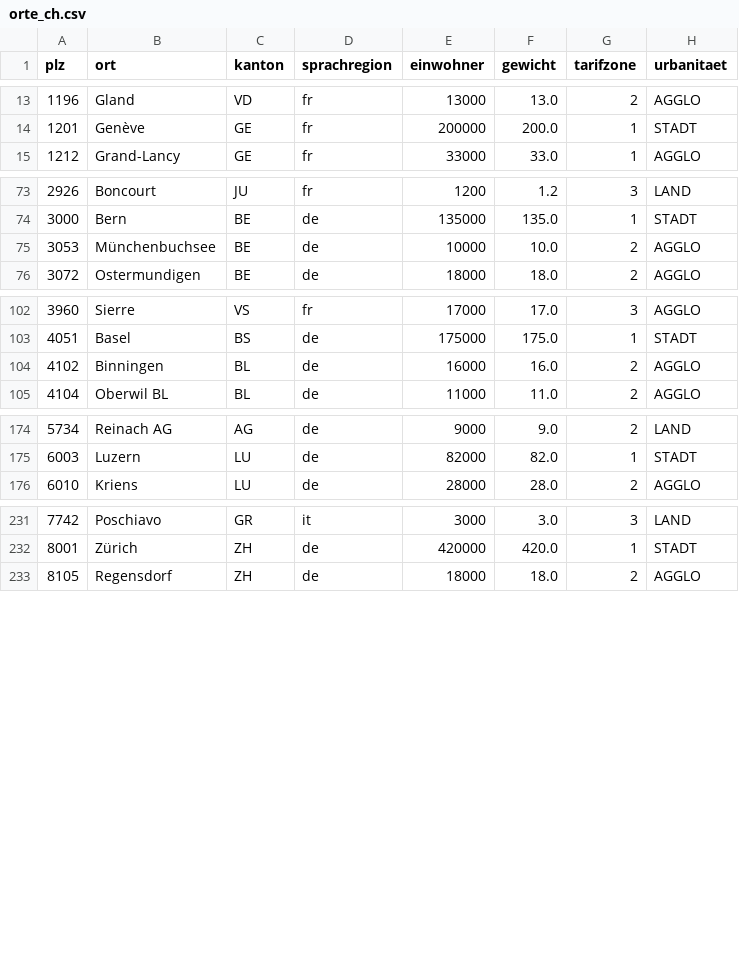
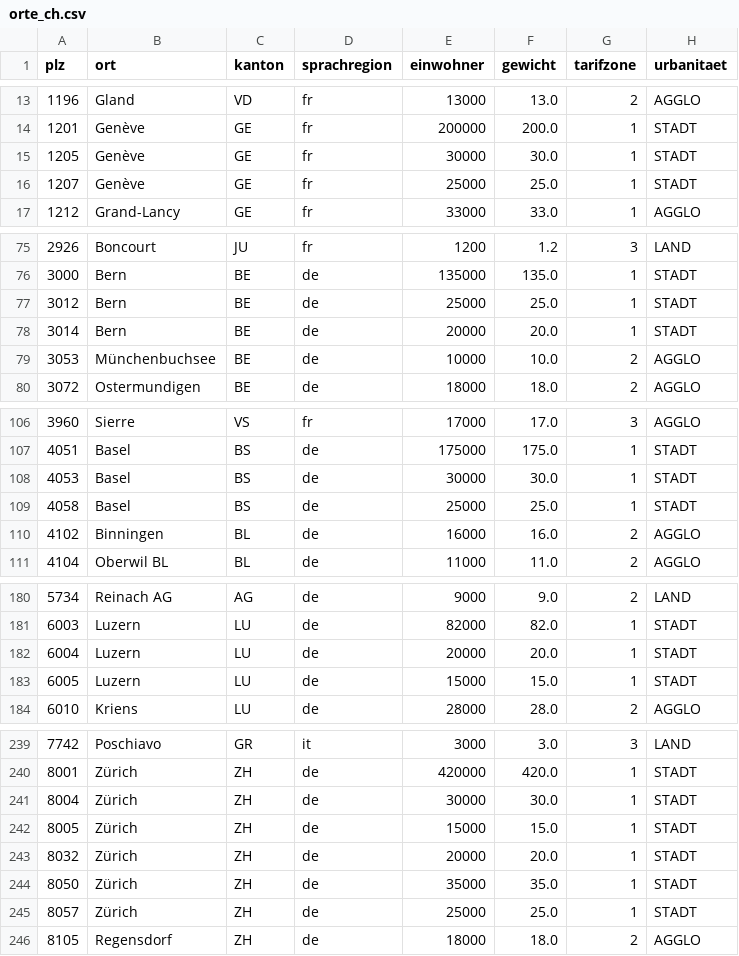
Before and after one commit to falkue/Pfefferminzia, a CSV file: data/reference/geo/orte_ch.csv, drawn as a sheet; only a part is shown, gaps mark what is left out; the diff covers the shown part only.

```diff
--- a/data/reference/geo/orte_ch.csv
+++ b/data/reference/geo/orte_ch.csv
@@ -14,2 +14,4 @@ plz,ort,kanton,sprachregion,einwohner,gewicht,tarifzone,urbanitaet
 1201,Genève,GE,fr,200000,200.0,1,STADT
+1205,Genève,GE,fr,30000,30.0,1,STADT
+1207,Genève,GE,fr,25000,25.0,1,STADT
 1212,Grand-Lancy,GE,fr,33000,33.0,1,AGGLO
@@ -74,2 +76,4 @@ plz,ort,kanton,sprachregion,einwohner,gewicht,tarifzone,urbanitaet
 3000,Bern,BE,de,135000,135.0,1,STADT
+3012,Bern,BE,de,25000,25.0,1,STADT
+3014,Bern,BE,de,20000,20.0,1,STADT
 3053,Münchenbuchsee,BE,de,10000,10.0,2,AGGLO
@@ -103,2 +107,4 @@ plz,ort,kanton,sprachregion,einwohner,gewicht,tarifzone,urbanitaet
 4051,Basel,BS,de,175000,175.0,1,STADT
+4053,Basel,BS,de,30000,30.0,1,STADT
+4058,Basel,BS,de,25000,25.0,1,STADT
 4102,Binningen,BL,de,16000,16.0,2,AGGLO
@@ -175,2 +181,4 @@ plz,ort,kanton,sprachregion,einwohner,gewicht,tarifzone,urbanitaet
 6003,Luzern,LU,de,82000,82.0,1,STADT
+6004,Luzern,LU,de,20000,20.0,1,STADT
+6005,Luzern,LU,de,15000,15.0,1,STADT
 6010,Kriens,LU,de,28000,28.0,2,AGGLO
@@ -232,2 +240,7 @@ plz,ort,kanton,sprachregion,einwohner,gewicht,tarifzone,urbanitaet
 8001,Zürich,ZH,de,420000,420.0,1,STADT
+8004,Zürich,ZH,de,30000,30.0,1,STADT
+8005,Zürich,ZH,de,15000,15.0,1,STADT
+8032,Zürich,ZH,de,20000,20.0,1,STADT
+8050,Zürich,ZH,de,35000,35.0,1,STADT
+8057,Zürich,ZH,de,25000,25.0,1,STADT
 8105,Regensdorf,ZH,de,18000,18.0,2,AGGLO
```
Also changed, not shown: 1 added row elsewhere in this file, data/reference/geo/orte_de.csv, 12 other files.
